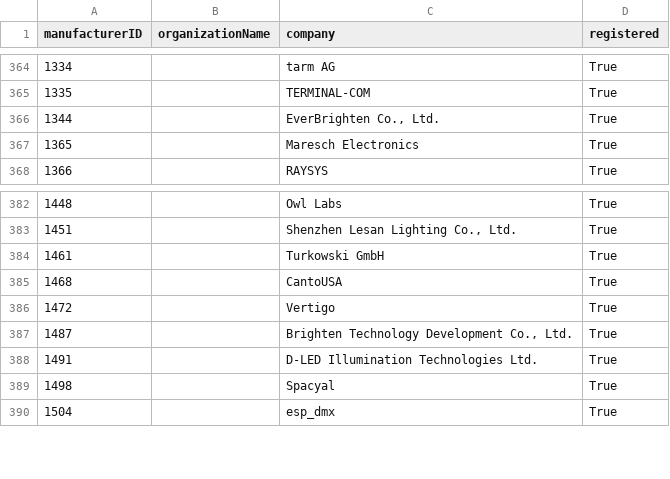
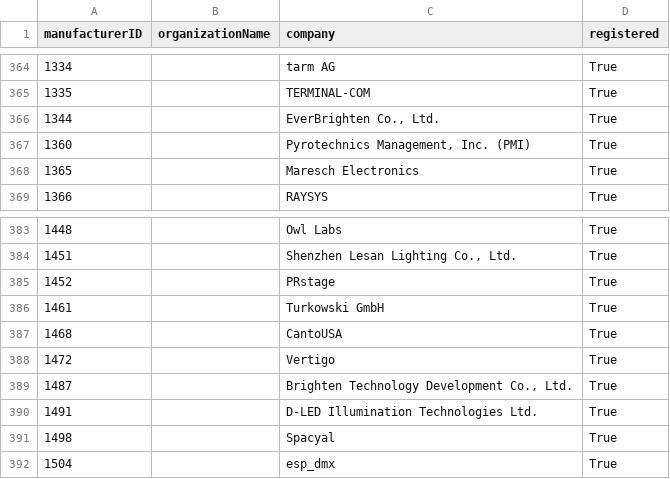
Before and after one commit to marcusbirkin/ESTA_MFCTRIDS, a CSV file: esta_mfcrids.csv, drawn as a sheet; only a part is shown, gaps mark what is left out.

```diff
--- a/esta_mfcrids.csv
+++ b/esta_mfcrids.csv
@@ -366,2 +366,3 @@
 1344,,"EverBrighten Co., Ltd.",True
+1360,,"Pyrotechnics Management, Inc. (PMI)",True
 1365,,Maresch Electronics,True
@@ -383,2 +384,3 @@
 1451,,"Shenzhen Lesan Lighting Co., Ltd.",True
+1452,,PRstage,True
 1461,,Turkowski GmbH,True
```
